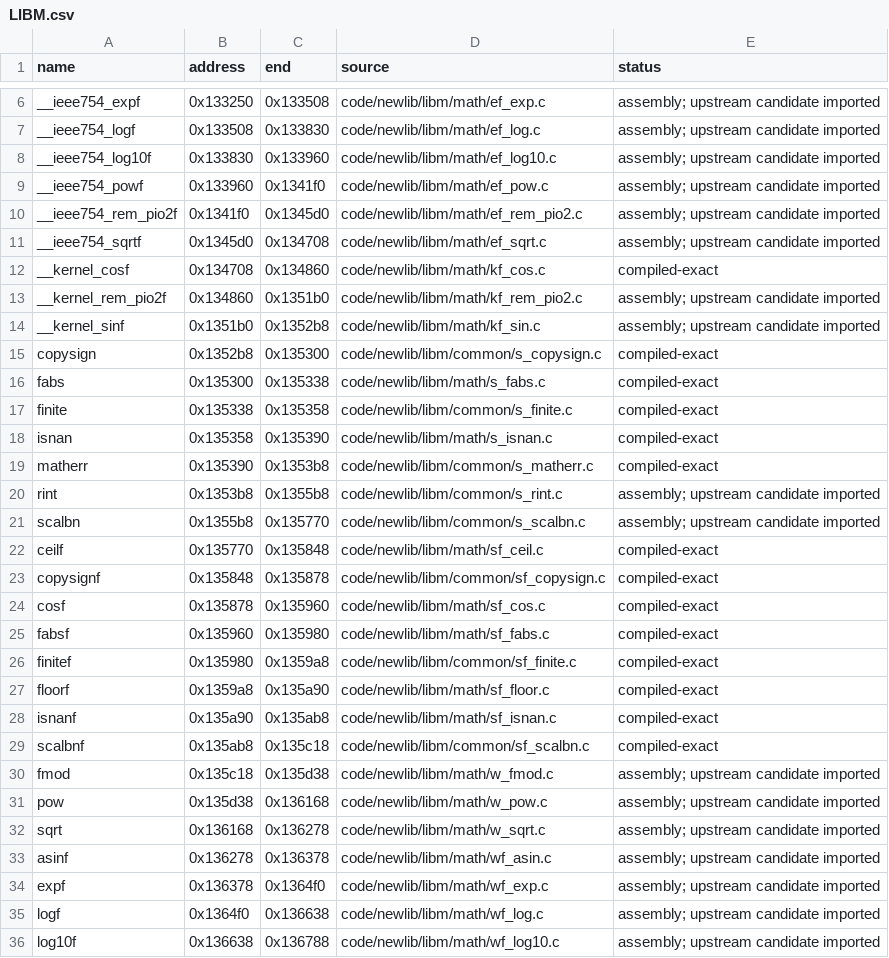
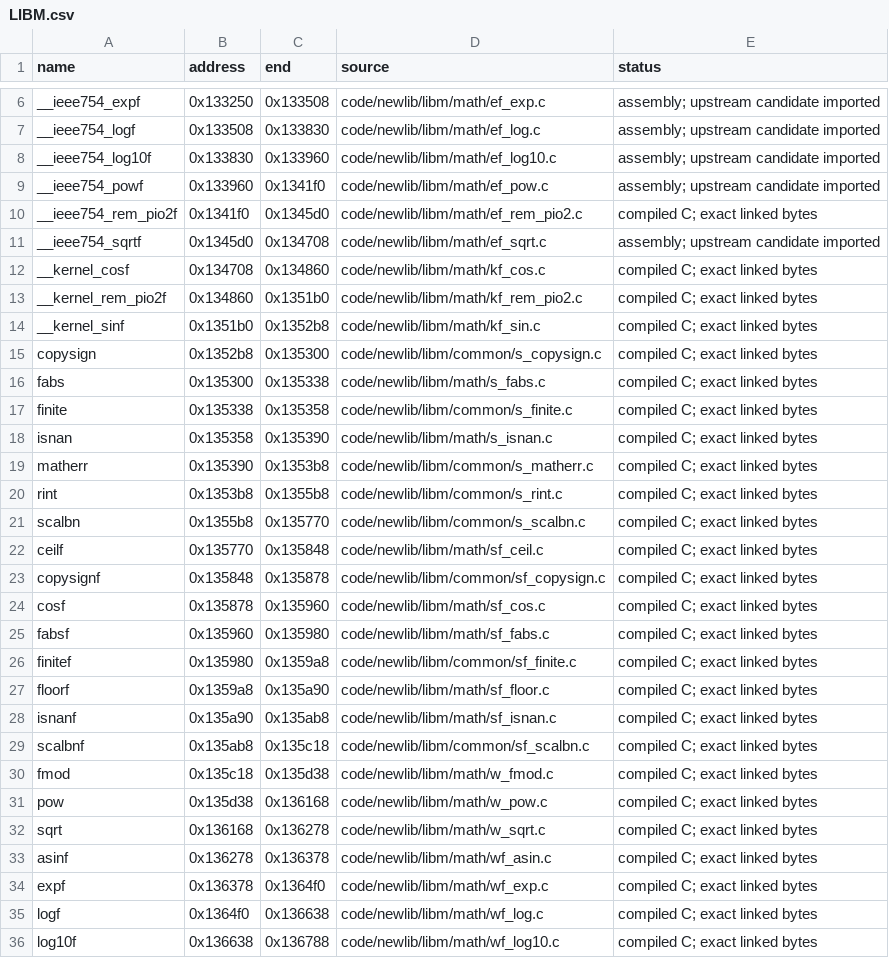
Before and after one commit to ProjectRYNO/ratchet-project, a CSV file: src/games/dl/DOCS/progress/LIBM.csv, drawn as a sheet; only a part is shown, gaps mark what is left out; the diff covers the shown part only.

Commit message:
newlib/libm: 83.78% byte matching (31/37 functions)

```diff
--- a/src/games/dl/DOCS/progress/LIBM.csv
+++ b/src/games/dl/DOCS/progress/LIBM.csv
@@ -9,28 +9,28 @@ __ieee754_log10f,0x133830,0x133960,code/newlib/libm/math/ef_log10.c,assembly; up
 __ieee754_powf,0x133960,0x1341f0,code/newlib/libm/math/ef_pow.c,assembly; upstream candidate imported
-__ieee754_rem_pio2f,0x1341f0,0x1345d0,code/newlib/libm/math/ef_rem_pio2.c,assembly; upstream candidate imported
+__ieee754_rem_pio2f,0x1341f0,0x1345d0,code/newlib/libm/math/ef_rem_pio2.c,compiled C; exact linked bytes
 __ieee754_sqrtf,0x1345d0,0x134708,code/newlib/libm/math/ef_sqrt.c,assembly; upstream candidate imported
-__kernel_cosf,0x134708,0x134860,code/newlib/libm/math/kf_cos.c,compiled-exact
-__kernel_rem_pio2f,0x134860,0x1351b0,code/newlib/libm/math/kf_rem_pio2.c,assembly; upstream candidate imported
-__kernel_sinf,0x1351b0,0x1352b8,code/newlib/libm/math/kf_sin.c,assembly; upstream candidate imported
-copysign,0x1352b8,0x135300,code/newlib/libm/common/s_copysign.c,compiled-exact
-fabs,0x135300,0x135338,code/newlib/libm/math/s_fabs.c,compiled-exact
-finite,0x135338,0x135358,code/newlib/libm/common/s_finite.c,compiled-exact
-isnan,0x135358,0x135390,code/newlib/libm/math/s_isnan.c,compiled-exact
-matherr,0x135390,0x1353b8,code/newlib/libm/common/s_matherr.c,compiled-exact
-rint,0x1353b8,0x1355b8,code/newlib/libm/common/s_rint.c,assembly; upstream candidate imported
-scalbn,0x1355b8,0x135770,code/newlib/libm/common/s_scalbn.c,assembly; upstream candidate imported
-ceilf,0x135770,0x135848,code/newlib/libm/math/sf_ceil.c,compiled-exact
-copysignf,0x135848,0x135878,code/newlib/libm/common/sf_copysign.c,compiled-exact
-cosf,0x135878,0x135960,code/newlib/libm/math/sf_cos.c,compiled-exact
-fabsf,0x135960,0x135980,code/newlib/libm/math/sf_fabs.c,compiled-exact
-finitef,0x135980,0x1359a8,code/newlib/libm/common/sf_finite.c,compiled-exact
-floorf,0x1359a8,0x135a90,code/newlib/libm/math/sf_floor.c,compiled-exact
-isnanf,0x135a90,0x135ab8,code/newlib/libm/math/sf_isnan.c,compiled-exact
-scalbnf,0x135ab8,0x135c18,code/newlib/libm/common/sf_scalbn.c,compiled-exact
-fmod,0x135c18,0x135d38,code/newlib/libm/math/w_fmod.c,assembly; upstream candidate imported
-pow,0x135d38,0x136168,code/newlib/libm/math/w_pow.c,assembly; upstream candidate imported
-sqrt,0x136168,0x136278,code/newlib/libm/math/w_sqrt.c,assembly; upstream candidate imported
-asinf,0x136278,0x136378,code/newlib/libm/math/wf_asin.c,assembly; upstream candidate imported
-expf,0x136378,0x1364f0,code/newlib/libm/math/wf_exp.c,assembly; upstream candidate imported
-logf,0x1364f0,0x136638,code/newlib/libm/math/wf_log.c,assembly; upstream candidate imported
-log10f,0x136638,0x136788,code/newlib/libm/math/wf_log10.c,assembly; upstream candidate imported
+__kernel_cosf,0x134708,0x134860,code/newlib/libm/math/kf_cos.c,compiled C; exact linked bytes
+__kernel_rem_pio2f,0x134860,0x1351b0,code/newlib/libm/math/kf_rem_pio2.c,compiled C; exact linked bytes
+__kernel_sinf,0x1351b0,0x1352b8,code/newlib/libm/math/kf_sin.c,compiled C; exact linked bytes
+copysign,0x1352b8,0x135300,code/newlib/libm/common/s_copysign.c,compiled C; exact linked bytes
+fabs,0x135300,0x135338,code/newlib/libm/math/s_fabs.c,compiled C; exact linked bytes
+finite,0x135338,0x135358,code/newlib/libm/common/s_finite.c,compiled C; exact linked bytes
+isnan,0x135358,0x135390,code/newlib/libm/math/s_isnan.c,compiled C; exact linked bytes
+matherr,0x135390,0x1353b8,code/newlib/libm/common/s_matherr.c,compiled C; exact linked bytes
+rint,0x1353b8,0x1355b8,code/newlib/libm/common/s_rint.c,compiled C; exact linked bytes
+scalbn,0x1355b8,0x135770,code/newlib/libm/common/s_scalbn.c,compiled C; exact linked bytes
+ceilf,0x135770,0x135848,code/newlib/libm/math/sf_ceil.c,compiled C; exact linked bytes
+copysignf,0x135848,0x135878,code/newlib/libm/common/sf_copysign.c,compiled C; exact linked bytes
+cosf,0x135878,0x135960,code/newlib/libm/math/sf_cos.c,compiled C; exact linked bytes
+fabsf,0x135960,0x135980,code/newlib/libm/math/sf_fabs.c,compiled C; exact linked bytes
+finitef,0x135980,0x1359a8,code/newlib/libm/common/sf_finite.c,compiled C; exact linked bytes
+floorf,0x1359a8,0x135a90,code/newlib/libm/math/sf_floor.c,compiled C; exact linked bytes
+isnanf,0x135a90,0x135ab8,code/newlib/libm/math/sf_isnan.c,compiled C; exact linked bytes
+scalbnf,0x135ab8,0x135c18,code/newlib/libm/common/sf_scalbn.c,compiled C; exact linked bytes
+fmod,0x135c18,0x135d38,code/newlib/libm/math/w_fmod.c,compiled C; exact linked bytes
+pow,0x135d38,0x136168,code/newlib/libm/math/w_pow.c,compiled C; exact linked bytes
+sqrt,0x136168,0x136278,code/newlib/libm/math/w_sqrt.c,compiled C; exact linked bytes
+asinf,0x136278,0x136378,code/newlib/libm/math/wf_asin.c,compiled C; exact linked bytes
+expf,0x136378,0x1364f0,code/newlib/libm/math/wf_exp.c,compiled C; exact linked bytes
+logf,0x1364f0,0x136638,code/newlib/libm/math/wf_log.c,compiled C; exact linked bytes
+log10f,0x136638,0x136788,code/newlib/libm/math/wf_log10.c,compiled C; exact linked bytes
```
Also changed, not shown: 5 edited cells elsewhere in this file, 33 other files.
